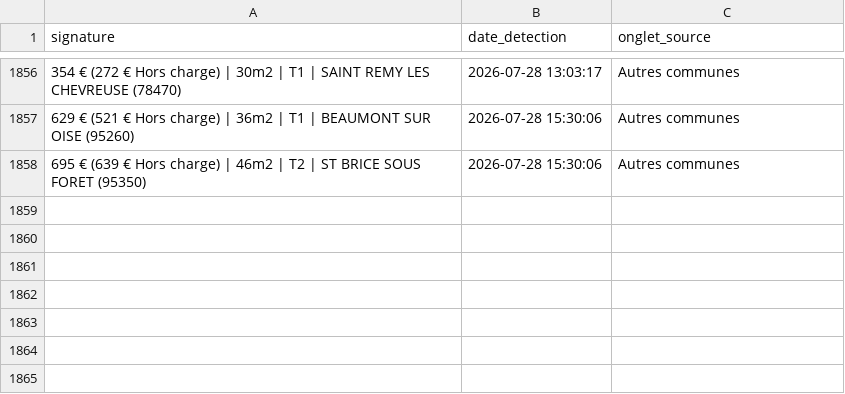
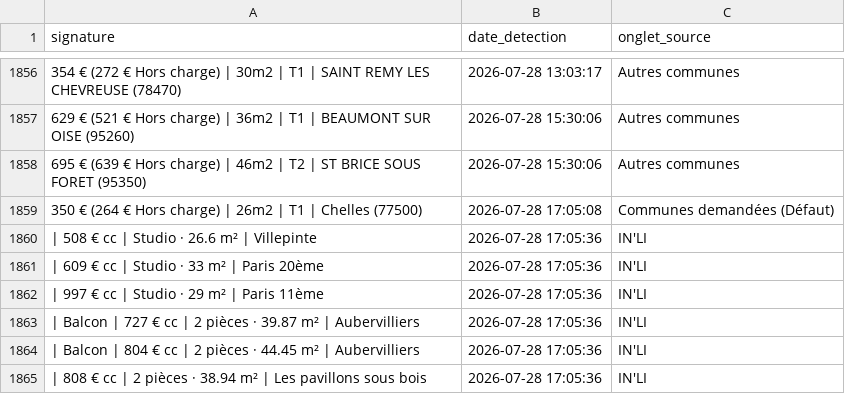
Before and after one commit to Yagalo2004/alin-bot, a CSV file: historique.csv, drawn as a sheet; only a part is shown, gaps mark what is left out; the diff names each change by its address in the sheet, - before the commit and + after, or states it on an @@ line.

Commit message:
Mise à jour des offres vues

```diff
--- a/historique.csv
+++ b/historique.csv
+row 1859: 350 € (264 € Hors charge) | 26m2 | T1 | Chelles (77500) | 2026-07-28 17:05:08 | Communes demandées (Défaut)
+row 1860: | 508 € cc | Studio · 26.6 m² | Villepinte | 2026-07-28 17:05:36 | IN'LI
+row 1861: | 609 € cc | Studio · 33 m² | Paris 20ème | 2026-07-28 17:05:36 | IN'LI
+row 1862: | 997 € cc | Studio · 29 m² | Paris 11ème | 2026-07-28 17:05:36 | IN'LI
+row 1863: | Balcon | 727 € cc | 2 pièces · 39.87 m² | Aubervilliers | 2026-07-28 17:05:36 | IN'LI
+row 1864: | Balcon | 804 € cc | 2 pièces · 44.45 m² | Aubervilliers | 2026-07-28 17:05:36 | IN'LI
+row 1865: | 808 € cc | 2 pièces · 38.94 m² | Les pavillons sous bois | 2026-07-28 17:05:36 | IN'LI
```
